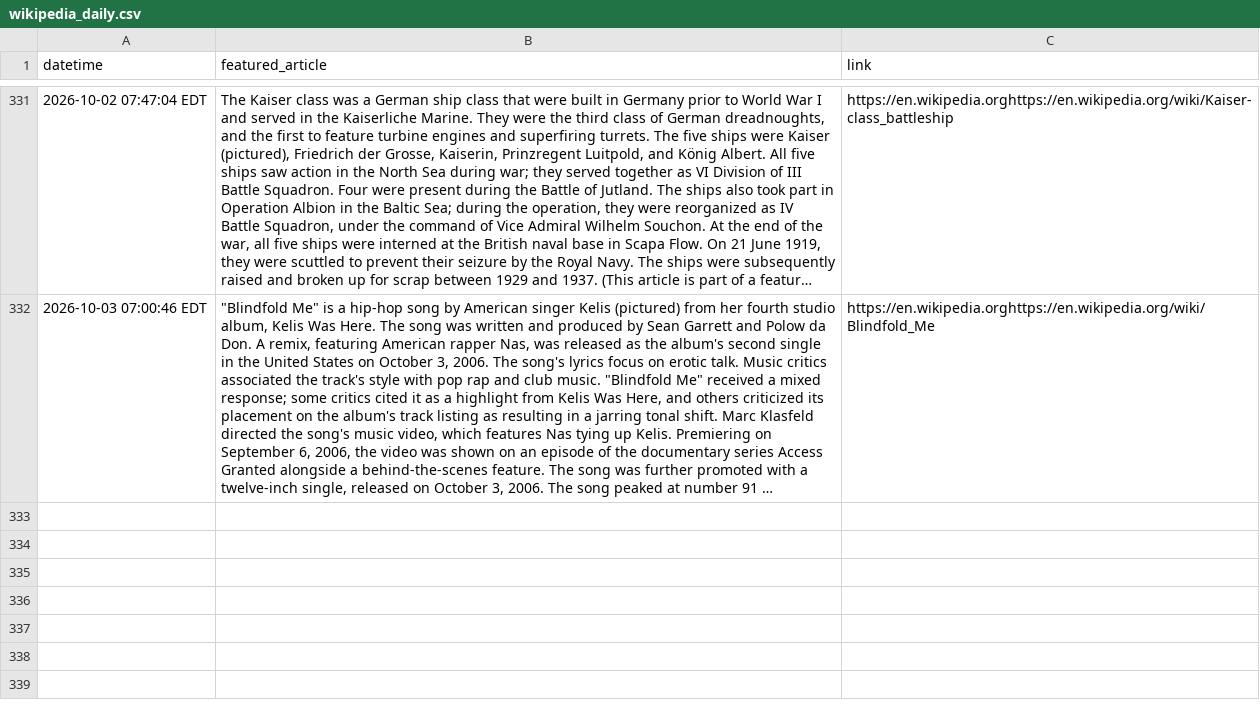
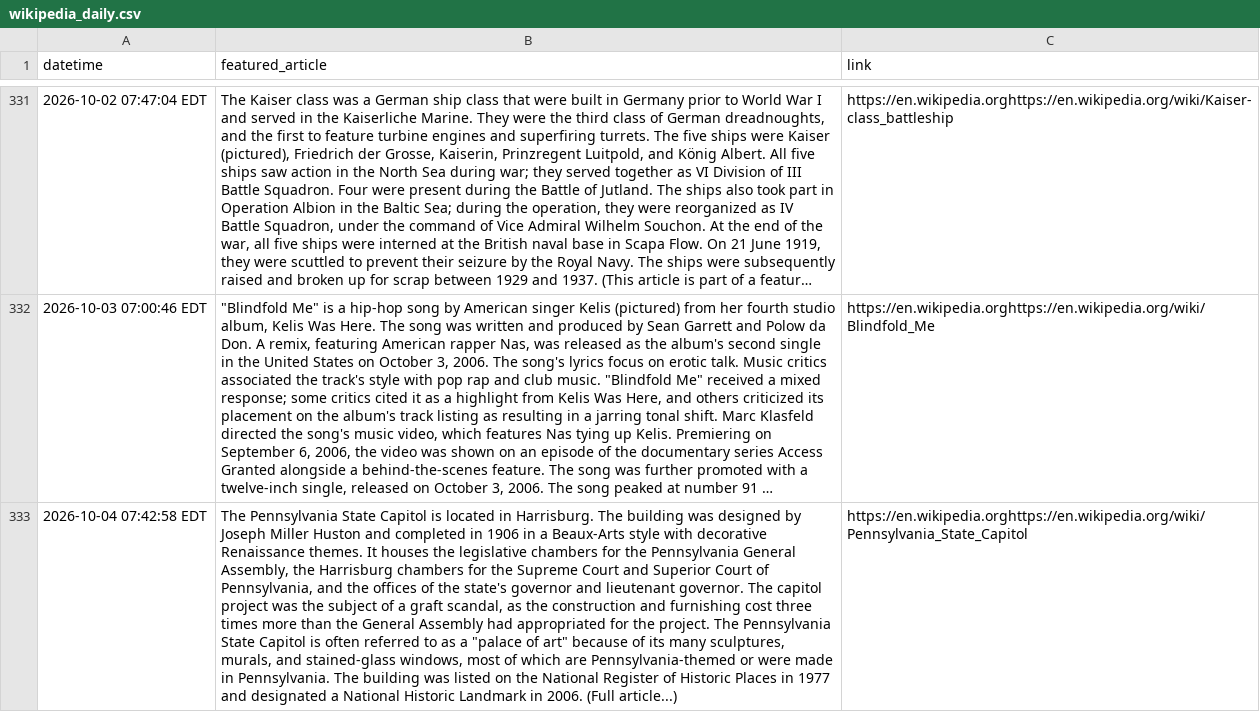
Before and after one commit to jonmccurdy/wikipedia-daily-scraper, a CSV file: data/wikipedia_daily.csv, drawn as a sheet; only a part is shown, gaps mark what is left out; long unchanged cells end in …; the diff names each change by its address in the sheet, - before the commit and + after, or states it on an @@ line.

```diff
--- a/data/wikipedia_daily.csv
+++ b/data/wikipedia_daily.csv
+row 333: 2026-10-04 07:42:58 EDT | The Pennsylvania State Capitol is located in Harrisburg. The building was designed by Joseph Miller Huston and completed in 1906 in a Beaux-Arts style with decorative Renaissance themes. It houses the legislative chambers for the Pennsylvania General Assembly, the Harrisburg chambers for the Supreme Court and Superior Court of Pennsylvania, and the offices of the state's governor and lieutenant governor. The capitol project was the subject of a graft scandal, as the construction and furnishing cost three times more than the General Assembly had appropriated for the project. The Pennsylvania State Capitol is often referred to as a "palace of art" because of its many sculptures, murals, and stained-glass windows, most of which are Pennsylvania-themed or were made in Pennsylvania. The building was listed on the National Register of Historic Places in 1977 and designated a National Historic Landmark in 2006. (Full article...) | https://en.wikipedia.orghttps://en.wikipedia.org/wiki/Pennsylvania_State_Capitol
```
